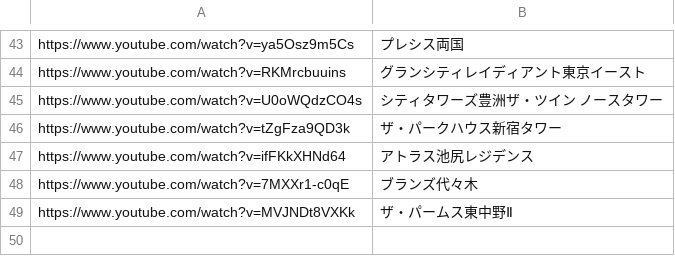
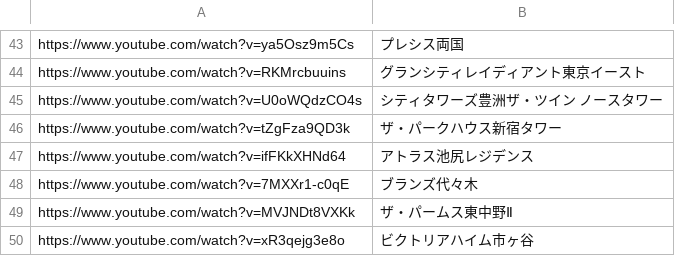
Before and after one commit to officialyunox07-hub/clover-scraping, a CSV file: youtube_properties.csv, drawn as a sheet; only a part is shown, gaps mark what is left out.

Commit message:
Update youtube_properties.csv

```diff
--- a/youtube_properties.csv
+++ b/youtube_properties.csv
@@ -49 +49,2 @@ https://www.youtube.com/watch?v=7MXXr1-c0qE,ブランズ代々木
 https://www.youtube.com/watch?v=MVJNDt8VXKk,ザ・パームス東中野Ⅱ
+https://www.youtube.com/watch?v=xR3qejg3e8o,ビクトリアハイム市ヶ谷
```
